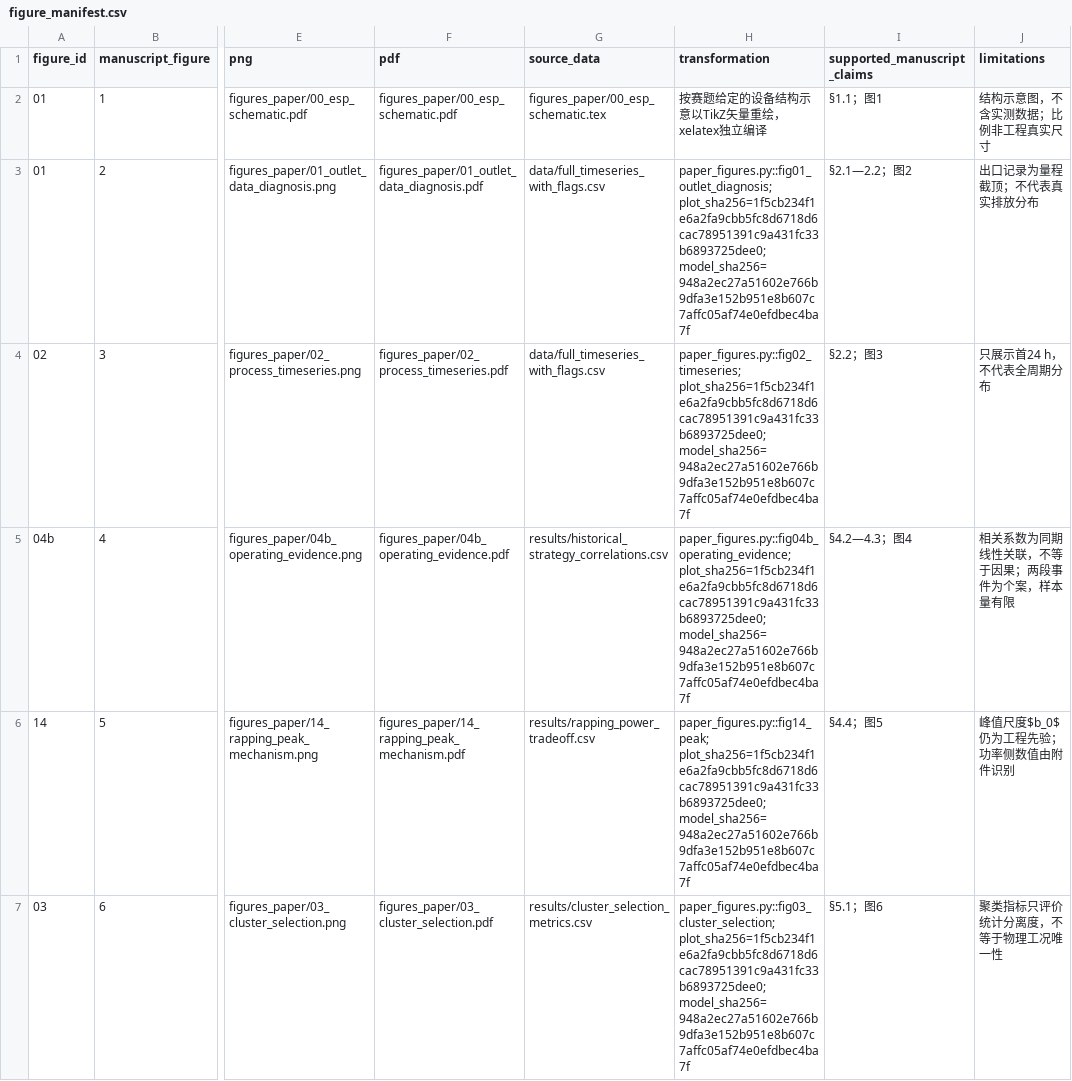
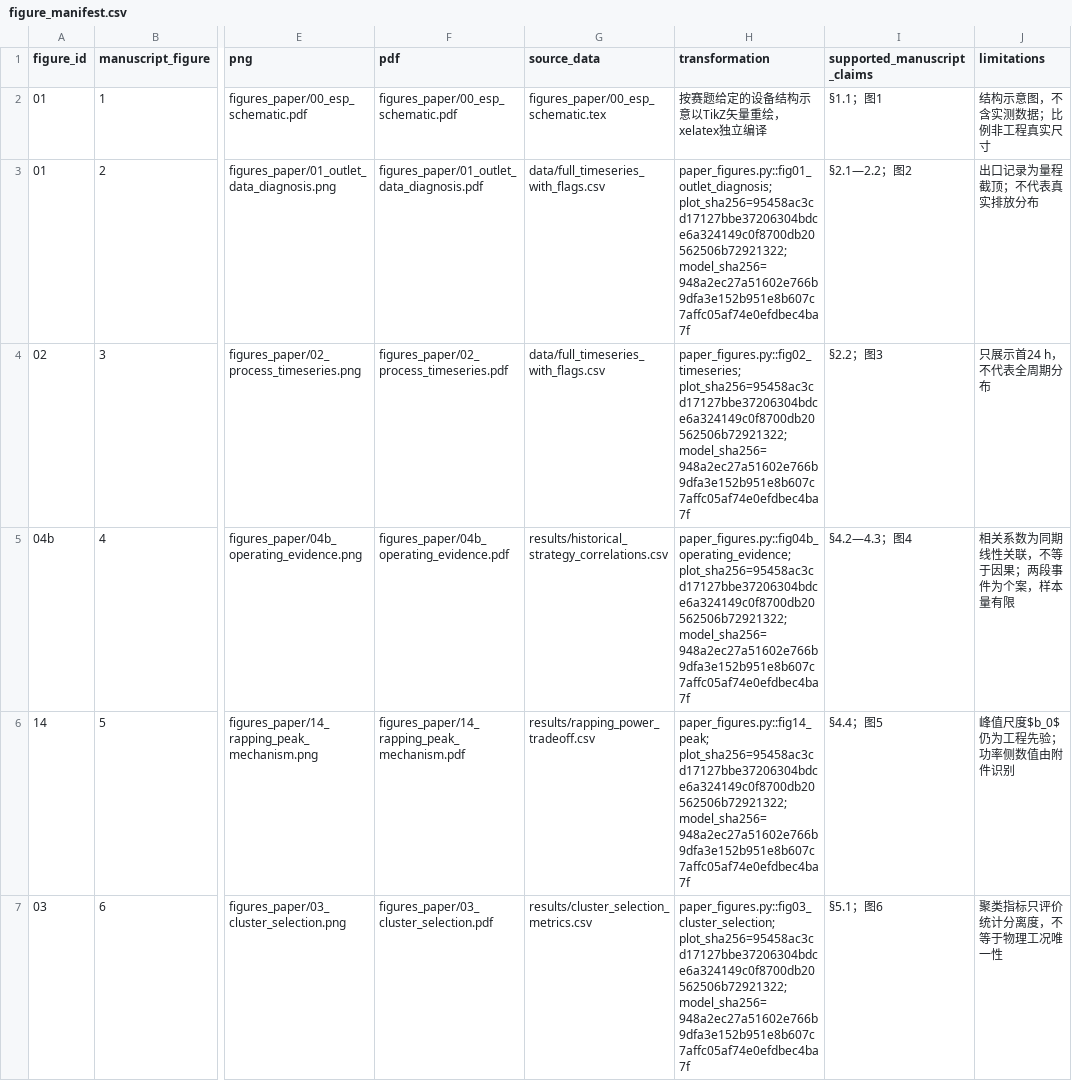
Before and after one commit to jameyoungyu/Mathematical-Modeling, a CSV file: 04_最终论文与代码交付包/figures_paper/figure_manifest.csv, drawn as a sheet; only a part is shown, gaps mark what is left out; the diff covers the shown part only; the diff names each change by its address in the sheet, - before the commit and + after, or states it on an @@ line.

```diff
--- a/04_最终论文与代码交付包/figures_paper/figure_manifest.csv
+++ b/04_最终论文与代码交付包/figures_paper/figure_manifest.csv
-H3 (transformation): paper_figures.py::fig01_outlet_diagnosis; plot_sha256=1f5cb234f1e6a2fa9cbb5fc8d6718d6cac78951391c9a431fc33b6893725dee0; model_sha256=948a2ec27a51602e766b9dfa3e152b951e8b607c7affc05af74e0efdbec4ba7f
+H3 (transformation): paper_figures.py::fig01_outlet_diagnosis; plot_sha256=95458ac3cd17127bbe37206304bdce6a324149c0f8700db20562506b72921322; model_sha256=948a2ec27a51602e766b9dfa3e152b951e8b607c7affc05af74e0efdbec4ba7f
-H4 (transformation): paper_figures.py::fig02_timeseries; plot_sha256=1f5cb234f1e6a2fa9cbb5fc8d6718d6cac78951391c9a431fc33b6893725dee0; model_sha256=948a2ec27a51602e766b9dfa3e152b951e8b607c7affc05af74e0efdbec4ba7f
+H4 (transformation): paper_figures.py::fig02_timeseries; plot_sha256=95458ac3cd17127bbe37206304bdce6a324149c0f8700db20562506b72921322; model_sha256=948a2ec27a51602e766b9dfa3e152b951e8b607c7affc05af74e0efdbec4ba7f
-H5 (transformation): paper_figures.py::fig04b_operating_evidence; plot_sha256=1f5cb234f1e6a2fa9cbb5fc8d6718d6cac78951391c9a431fc33b6893725dee0; model_sha256=948a2ec27a51602e766b9dfa3e152b951e8b607c7affc05af74e0efdbec4ba7f
+H5 (transformation): paper_figures.py::fig04b_operating_evidence; plot_sha256=95458ac3cd17127bbe37206304bdce6a324149c0f8700db20562506b72921322; model_sha256=948a2ec27a51602e766b9dfa3e152b951e8b607c7affc05af74e0efdbec4ba7f
-H6 (transformation): paper_figures.py::fig14_peak; plot_sha256=1f5cb234f1e6a2fa9cbb5fc8d6718d6cac78951391c9a431fc33b6893725dee0; model_sha256=948a2ec27a51602e766b9dfa3e152b951e8b607c7affc05af74e0efdbec4ba7f
+H6 (transformation): paper_figures.py::fig14_peak; plot_sha256=95458ac3cd17127bbe37206304bdce6a324149c0f8700db20562506b72921322; model_sha256=948a2ec27a51602e766b9dfa3e152b951e8b607c7affc05af74e0efdbec4ba7f
-H7 (transformation): paper_figures.py::fig03_cluster_selection; plot_sha256=1f5cb234f1e6a2fa9cbb5fc8d6718d6cac78951391c9a431fc33b6893725dee0; model_sha256=948a2ec27a51602e766b9dfa3e152b951e8b607c7affc05af74e0efdbec4ba7f
+H7 (transformation): paper_figures.py::fig03_cluster_selection; plot_sha256=95458ac3cd17127bbe37206304bdce6a324149c0f8700db20562506b72921322; model_sha256=948a2ec27a51602e766b9dfa3e152b951e8b607c7affc05af74e0efdbec4ba7f
```
Also changed, not shown: 18 edited cells elsewhere in this file, 29 other files.
